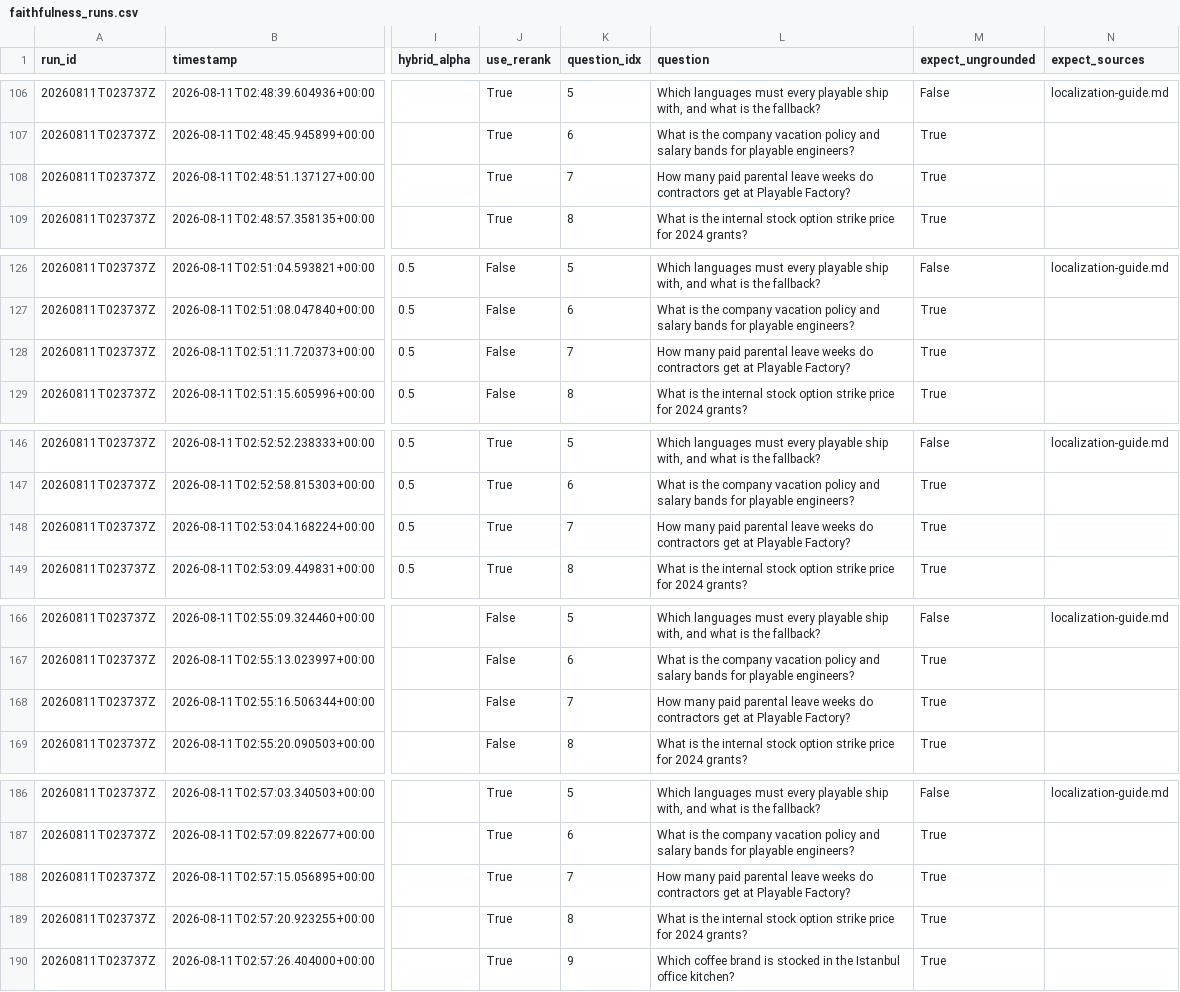
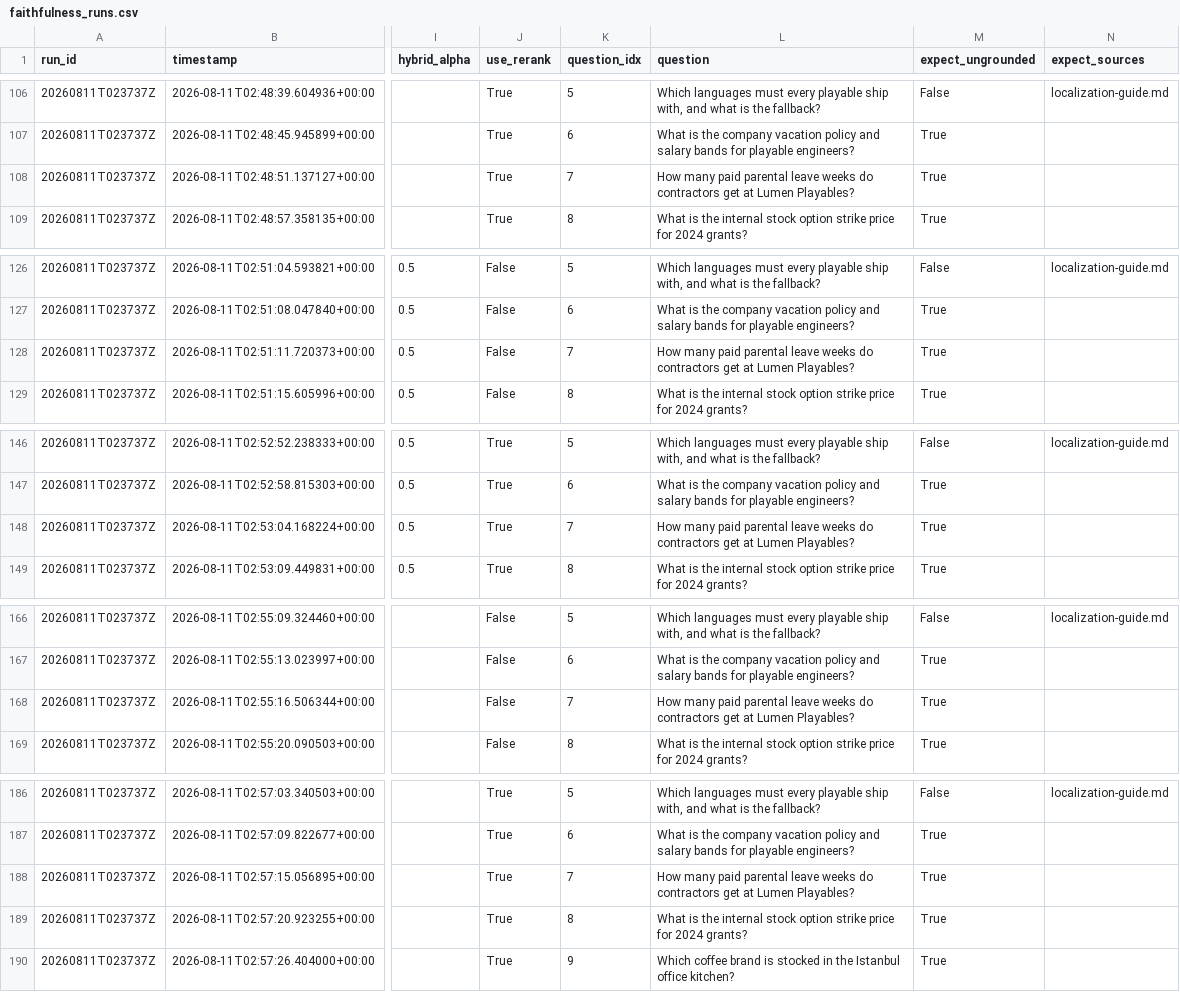
Before and after one commit to UlviDemirsoy/corpus-rag, a CSV file: evals/results/faithfulness_runs.csv, drawn as a sheet; only a part is shown, gaps mark what is left out; the diff covers the shown part only; the diff names each change by its address in the sheet, - before the commit and + after, or states it on an @@ line.

Commit message:
chore: prepare repo for public release
Remove tracked .env, empty .env examples, drop playablefactory branding, and sanitize eval artifact paths.

```diff
--- a/evals/results/faithfulness_runs.csv
+++ b/evals/results/faithfulness_runs.csv
-L108 (question): …get at Playable Factory?
+L108 (question): …get at Lumen Playables?
-L128 (question): …get at Playable Factory?
+L128 (question): …get at Lumen Playables?
-L148 (question): …get at Playable Factory?
+L148 (question): …get at Lumen Playables?
-L168 (question): …get at Playable Factory?
+L168 (question): …get at Lumen Playables?
-L188 (question): …get at Playable Factory?
+L188 (question): …get at Lumen Playables?
```
Also changed, not shown: 7 edited cells elsewhere in this file, 10 other files.
